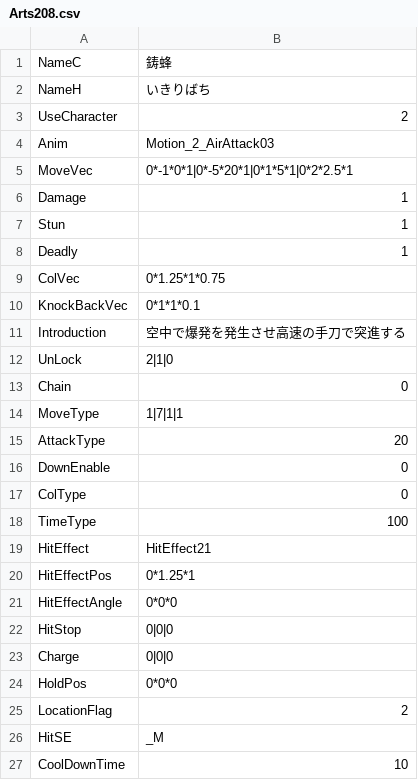
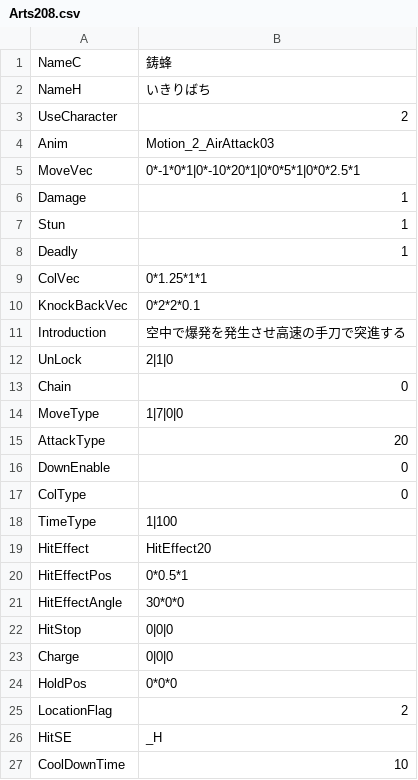
Before and after one commit to vinvinvidal/Project00, a CSV file: Project/Assets/Resources/csv/Arts/Arts208.csv, drawn as a sheet.

```diff
--- a/Project/Assets/Resources/csv/Arts/Arts208.csv
+++ b/Project/Assets/Resources/csv/Arts/Arts208.csv
@@ -4,3 +4,3 @@ UseCharacter,2
 Anim,Motion_2_AirAttack03
-MoveVec,0*-1*0*1|0*-5*20*1|0*1*5*1|0*2*2.5*1
+MoveVec,0*-1*0*1|0*-10*20*1|0*0*5*1|0*0*2.5*1
 Damage,1
@@ -8,4 +8,4 @@ Stun,1
 Deadly,1
-ColVec,0*1.25*1*0.75
-KnockBackVec,0*1*1*0.1
+ColVec,0*1.25*1*1
+KnockBackVec,0*2*2*0.1
 Introduction,空中で爆発を発生させ高速の手刀で突進する
@@ -13,3 +13,3 @@ UnLock,2|1|0
 Chain,0
-MoveType,1|7|1|1
+MoveType,1|7|0|0
 AttackType,20
@@ -17,6 +17,6 @@ DownEnable,0
 ColType,0
-TimeType,100
-HitEffect,HitEffect21
-HitEffectPos,0*1.25*1
-HitEffectAngle,0*0*0
+TimeType,1|100
+HitEffect,HitEffect20
+HitEffectPos,0*0.5*1
+HitEffectAngle,30*0*0
 HitStop,0|0|0
@@ -25,3 +25,3 @@ HoldPos,0*0*0
 LocationFlag,2
-HitSE,_M
+HitSE,_H
 CoolDownTime,10
```
Also changed, not shown: 27 other files.
